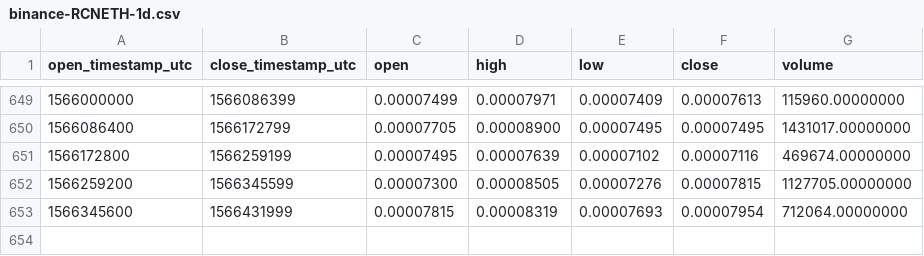
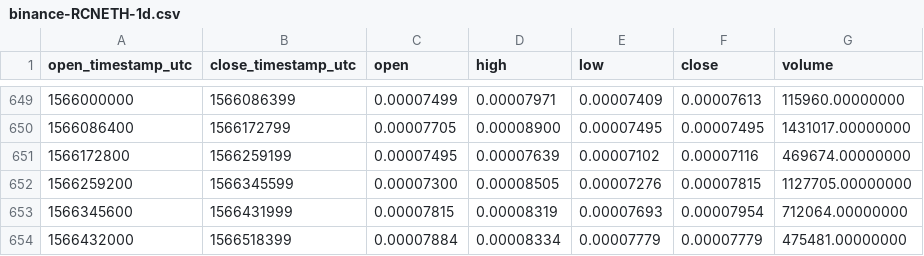
Before and after one commit to cryptobigbro/binance-RCNETH, a CSV file: binance-RCNETH-1d.csv, drawn as a sheet; only a part is shown, gaps mark what is left out; the diff names each change by its address in the sheet, - before the commit and + after, or states it on an @@ line.

Commit message:
Update OHLCV data.

```diff
--- a/binance-RCNETH-1d.csv
+++ b/binance-RCNETH-1d.csv
+row 654: 1566432000 | 1566518399 | 0.00007884 | 0.00008334 | 0.00007779 | 0.00007779 | 475481.00000000
```
Also changed, not shown: 1 other file.
